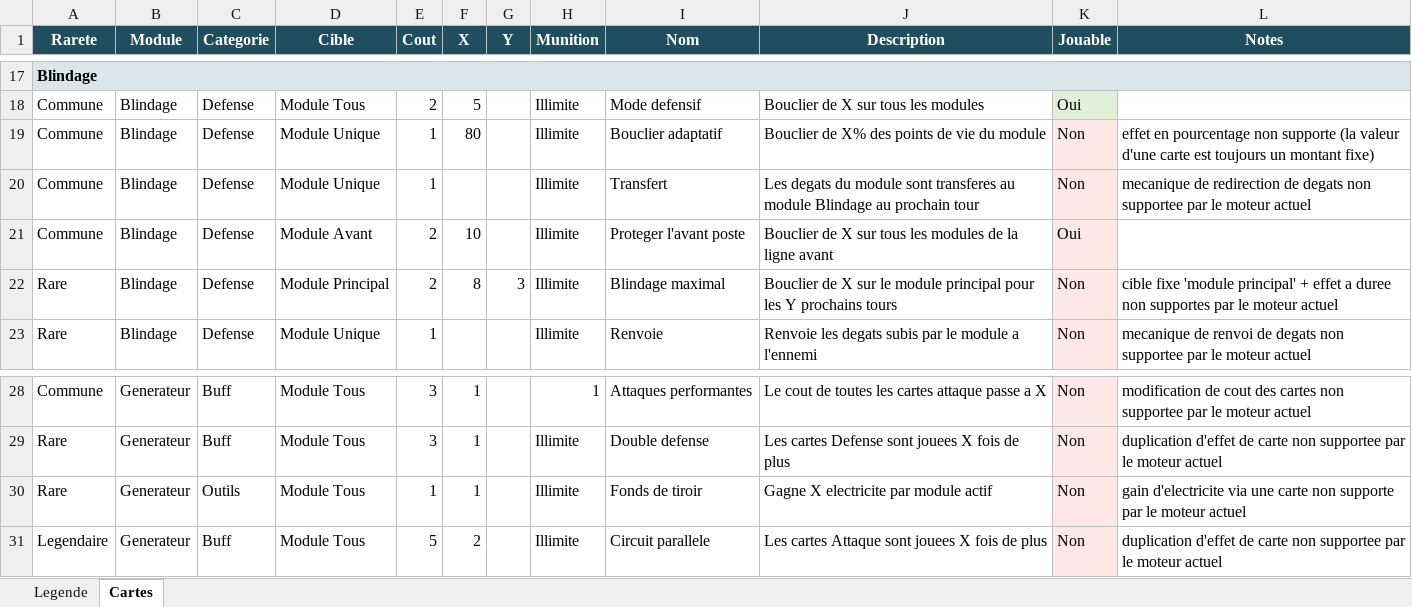
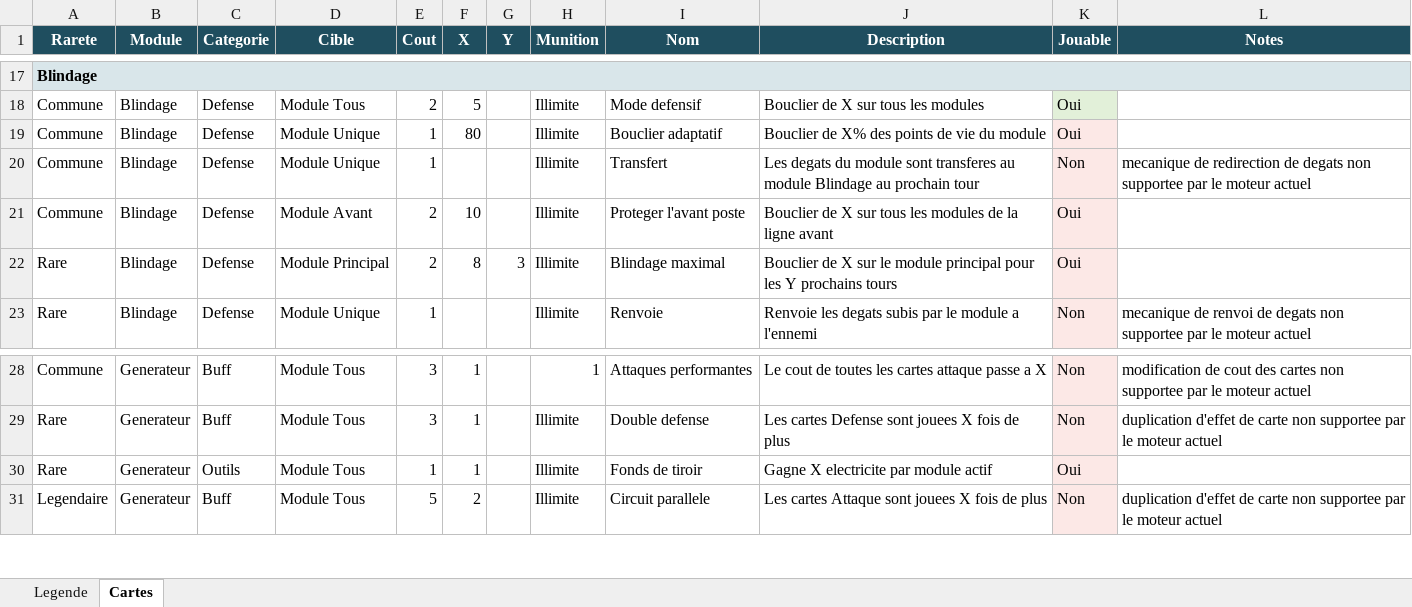
Before and after one commit to lyanaeran/tomcard, an Excel workbook: specs/cartes.xlsx, sheet Cartes, drawn as a sheet; only a part is shown, gaps mark what is left out; values as stored, in another font and other column widths than the file's, no borders; the diff names each change by its address in the sheet, - before the commit and + after, or states it on an @@ line.

```diff
--- a/specs/cartes.xlsx (sheet Cartes)
+++ b/specs/cartes.xlsx (sheet Cartes)
-K19 (Jouable): Non
+K19 (Jouable): Oui
-L19 (Notes): effet en pourcentage non supporte (la valeur d'une carte est toujours un montant fixe)
+L19 (Notes): (empty)
-K22 (Jouable): Non
+K22 (Jouable): Oui
-L22 (Notes): cible fixe 'module principal' + effet a duree non supportes par le moteur actuel
+L22 (Notes): (empty)
-K30 (Jouable): Non
+K30 (Jouable): Oui
-L30 (Notes): gain d'electricite via une carte non supporte par le moteur actuel
+L30 (Notes): (empty)
```
Also changed, not shown: 9 other files.
